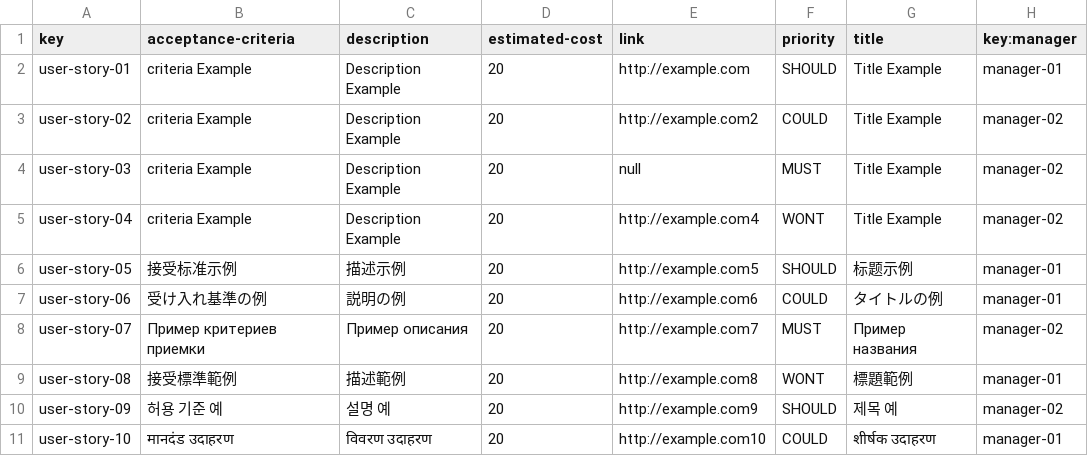
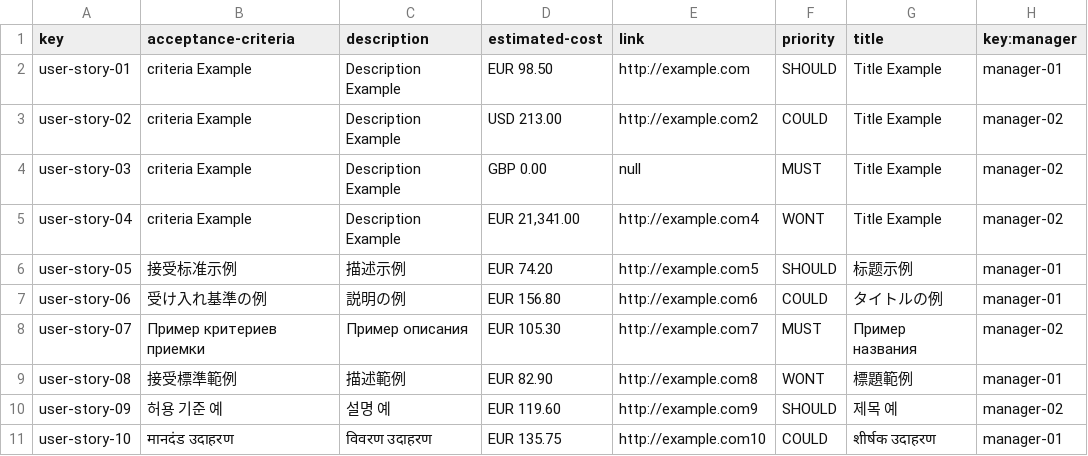
Before and after one commit to yesgarfue/Acme-SF-D04, a CSV file: src/main/webapp/WEB-INF/resources/sample-data/user-story.csv, drawn as a sheet.

```diff
--- a/src/main/webapp/WEB-INF/resources/sample-data/user-story.csv
+++ b/src/main/webapp/WEB-INF/resources/sample-data/user-story.csv
@@ -1,11 +1,11 @@
 key,acceptance-criteria,description,estimated-cost,link,priority,title,key:manager
-user-story-01,criteria Example,Description Example,20,http://example.com,SHOULD,Title Example,manager-01
-user-story-02,criteria Example,Description Example,20,http://example.com2,COULD,Title Example,manager-02
-user-story-03,criteria Example,Description Example,20,null,MUST,Title Example,manager-02
-user-story-04,criteria Example,Description Example,20,http://example.com4,WONT,Title Example,manager-02
-user-story-05,接受标准示例,描述示例,20,http://example.com5,SHOULD,标题示例,manager-01
-user-story-06,受け入れ基準の例,説明の例,20,http://example.com6,COULD,タイトルの例,manager-01
-user-story-07,Пример критериев приемки,Пример описания,20,http://example.com7,MUST,Пример названия,manager-02
-user-story-08,接受標準範例,描述範例,20,http://example.com8,WONT,標題範例,manager-01
-user-story-09,허용 기준 예,설명 예,20,http://example.com9,SHOULD,제목 예,manager-02
-user-story-10,मानदंड उदाहरण,विवरण उदाहरण,20,http://example.com10,COULD,शीर्षक उदाहरण,manager-01
+user-story-01,criteria Example,Description Example,EUR 98.50,http://example.com,SHOULD,Title Example,manager-01
+user-story-02,criteria Example,Description Example,USD 213.00,http://example.com2,COULD,Title Example,manager-02
+user-story-03,criteria Example,Description Example,GBP 0.00,null,MUST,Title Example,manager-02
+user-story-04,criteria Example,Description Example,"EUR 21,341.00",http://example.com4,WONT,Title Example,manager-02
+user-story-05,接受标准示例,描述示例,EUR 74.20,http://example.com5,SHOULD,标题示例,manager-01
+user-story-06,受け入れ基準の例,説明の例,EUR 156.80,http://example.com6,COULD,タイトルの例,manager-01
+user-story-07,Пример критериев приемки,Пример описания,EUR 105.30,http://example.com7,MUST,Пример названия,manager-02
+user-story-08,接受標準範例,描述範例,EUR 82.90,http://example.com8,WONT,標題範例,manager-01
+user-story-09,허용 기준 예,설명 예,EUR 119.60,http://example.com9,SHOULD,제목 예,manager-02
+user-story-10,मानदंड उदाहरण,विवरण उदाहरण,EUR 135.75,http://example.com10,COULD,शीर्षक उदाहरण,manager-01
```
Also changed, not shown: src/main/webapp/WEB-INF/resources/sample-data/project.csv, src/main/webapp/WEB-INF/resources/sample-data/user-account.csv, 32 other files.
